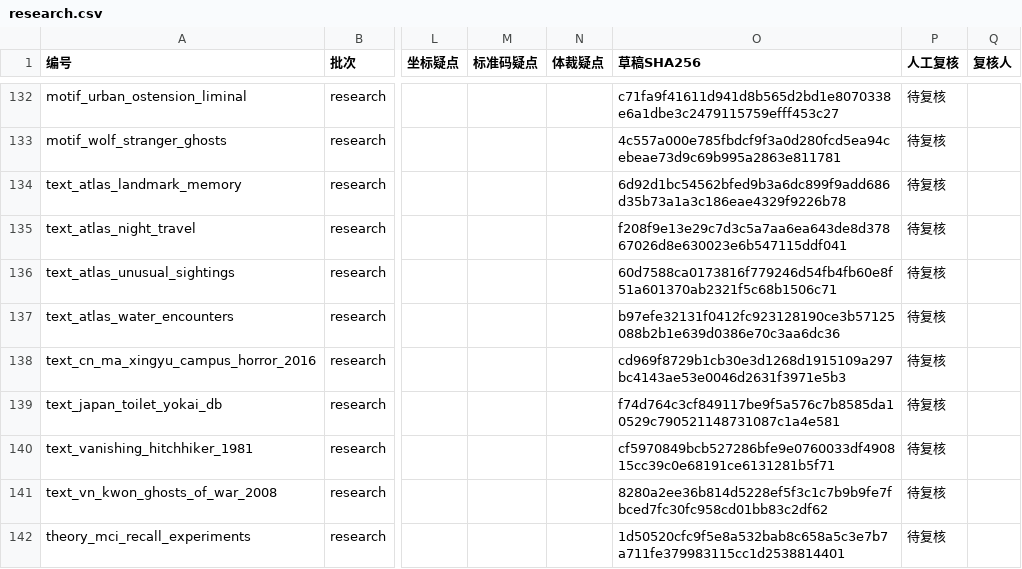
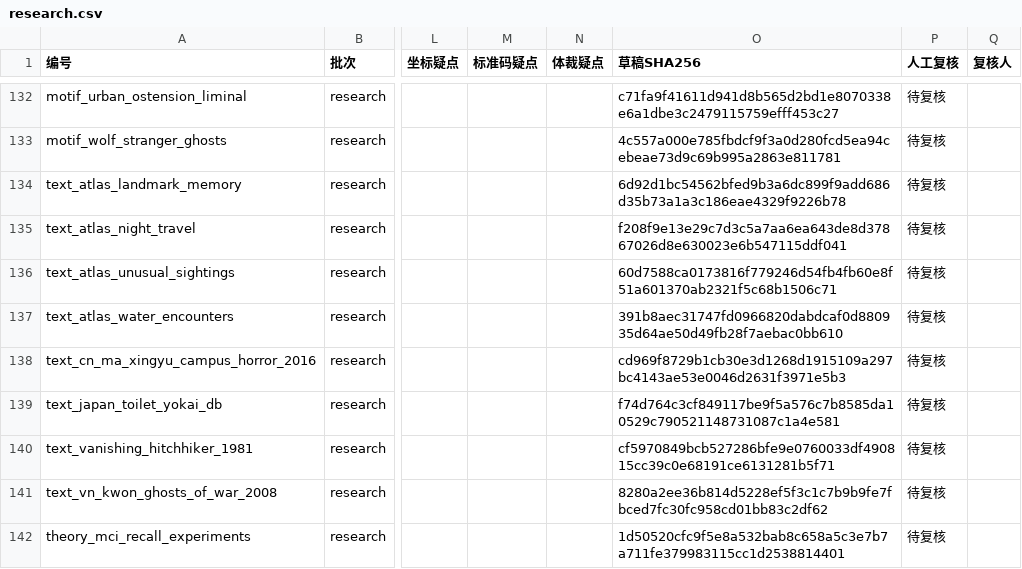
Before and after one commit to miracleqihe/astraia, a CSV file: web/public/review/research.csv, drawn as a sheet; only a part is shown, gaps mark what is left out; the diff names each change by its address in the sheet, - before the commit and + after, or states it on an @@ line.

```diff
--- a/web/public/review/research.csv
+++ b/web/public/review/research.csv
-O137 (草稿SHA256): b97efe32131f0412fc923128190ce3b57125088b2b1e639d0386e70c3aa6dc36
+O137 (草稿SHA256): 391b8aec31747fd0966820dabdcaf0d880935d64ae50d49fb28f7aebac0bb610
```
Also changed, not shown: 3 other files.
